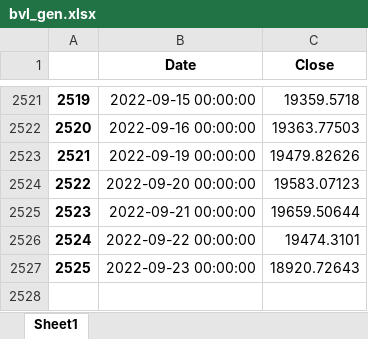
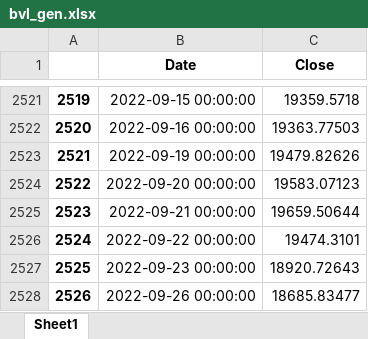
Before and after one commit to pportocarrero/Macrofinancial-dashboard, an Excel workbook: mercados/bvl_gen.xlsx, sheet Sheet1, drawn as a sheet; only a part is shown, gaps mark what is left out; values as stored, in another font and other column widths than the file's, no borders; the diff names each change by its address in the sheet, - before the commit and + after, or states it on an @@ line.

```diff
--- a/mercados/bvl_gen.xlsx (sheet Sheet1)
+++ b/mercados/bvl_gen.xlsx (sheet Sheet1)
+row 2528: 2526 | 2022-09-26 00:00:00 | 18685.83477
```
Also changed, not shown: mercados/ust10y.xlsx, mercados/ust1y.xlsx, 41 other files.
